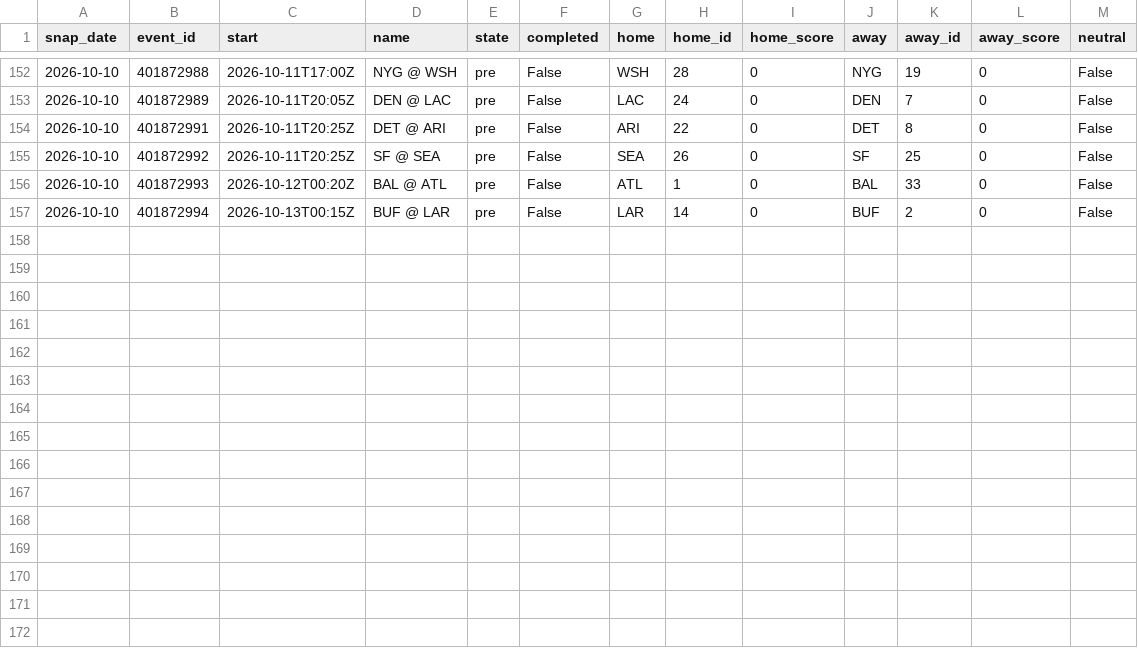
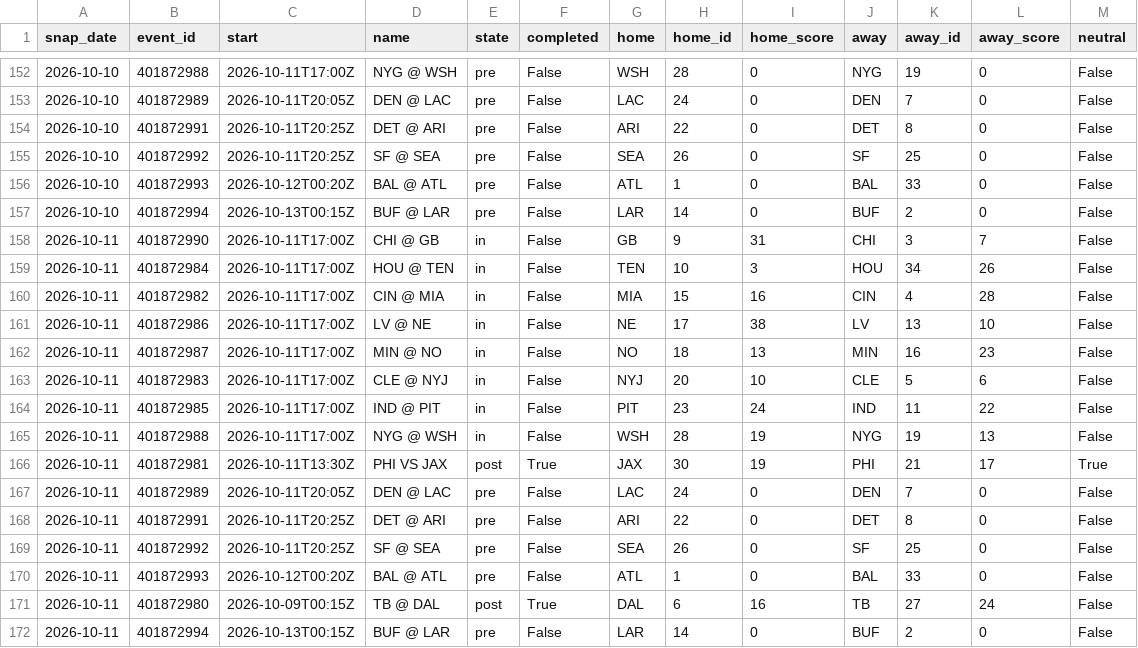
Before and after one commit to azcal/mbm-data, a CSV file: states/nfl/slate_2026-10.csv, drawn as a sheet; only a part is shown, gaps mark what is left out.

```diff
--- a/states/nfl/slate_2026-10.csv
+++ b/states/nfl/slate_2026-10.csv
@@ -157 +157,16 @@ snap_date,event_id,start,name,state,completed,home,home_id,home_score,away,away_
 2026-10-10,401872994,2026-10-13T00:15Z,BUF @ LAR,pre,False,LAR,14,0,BUF,2,0,False
+2026-10-11,401872990,2026-10-11T17:00Z,CHI @ GB,in,False,GB,9,31,CHI,3,7,False
+2026-10-11,401872984,2026-10-11T17:00Z,HOU @ TEN,in,False,TEN,10,3,HOU,34,26,False
+2026-10-11,401872982,2026-10-11T17:00Z,CIN @ MIA,in,False,MIA,15,16,CIN,4,28,False
+2026-10-11,401872986,2026-10-11T17:00Z,LV @ NE,in,False,NE,17,38,LV,13,10,False
+2026-10-11,401872987,2026-10-11T17:00Z,MIN @ NO,in,False,NO,18,13,MIN,16,23,False
+2026-10-11,401872983,2026-10-11T17:00Z,CLE @ NYJ,in,False,NYJ,20,10,CLE,5,6,False
+2026-10-11,401872985,2026-10-11T17:00Z,IND @ PIT,in,False,PIT,23,24,IND,11,22,False
+2026-10-11,401872988,2026-10-11T17:00Z,NYG @ WSH,in,False,WSH,28,19,NYG,19,13,False
+2026-10-11,401872981,2026-10-11T13:30Z,PHI VS JAX,post,True,JAX,30,19,PHI,21,17,True
+2026-10-11,401872989,2026-10-11T20:05Z,DEN @ LAC,pre,False,LAC,24,0,DEN,7,0,False
+2026-10-11,401872991,2026-10-11T20:25Z,DET @ ARI,pre,False,ARI,22,0,DET,8,0,False
+2026-10-11,401872992,2026-10-11T20:25Z,SF @ SEA,pre,False,SEA,26,0,SF,25,0,False
+2026-10-11,401872993,2026-10-12T00:20Z,BAL @ ATL,pre,False,ATL,1,0,BAL,33,0,False
+2026-10-11,401872980,2026-10-09T00:15Z,TB @ DAL,post,True,DAL,6,16,TB,27,24,False
+2026-10-11,401872994,2026-10-13T00:15Z,BUF @ LAR,pre,False,LAR,14,0,BUF,2,0,False
```
Also changed, not shown: states/nba/slate_2026-10.csv, states/ncaaf/injuries_2026-10.csv, 9 other files.
